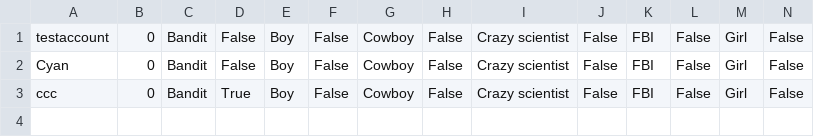
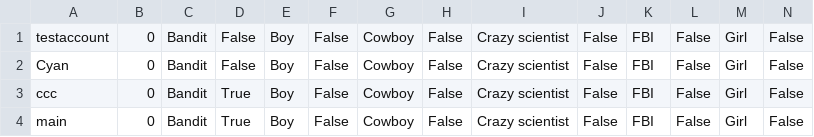
Before and after one commit to parkrye/UnityProject_SpicyCops, a CSV file: Assets/Resources/CSV/Accounts.csv, drawn as a sheet; only a part is shown; rows hold the shown columns only; the diff names each change by its address in the sheet, - before the commit and + after, or states it on an @@ line.

```diff
--- a/Assets/Resources/CSV/Accounts.csv
+++ b/Assets/Resources/CSV/Accounts.csv
+row 4: main | 0 | Bandit | True | Boy | False | Cowboy | False | Crazy scientist | False | FBI | False | Girl | False
```
Also changed, not shown: 5 other files.
